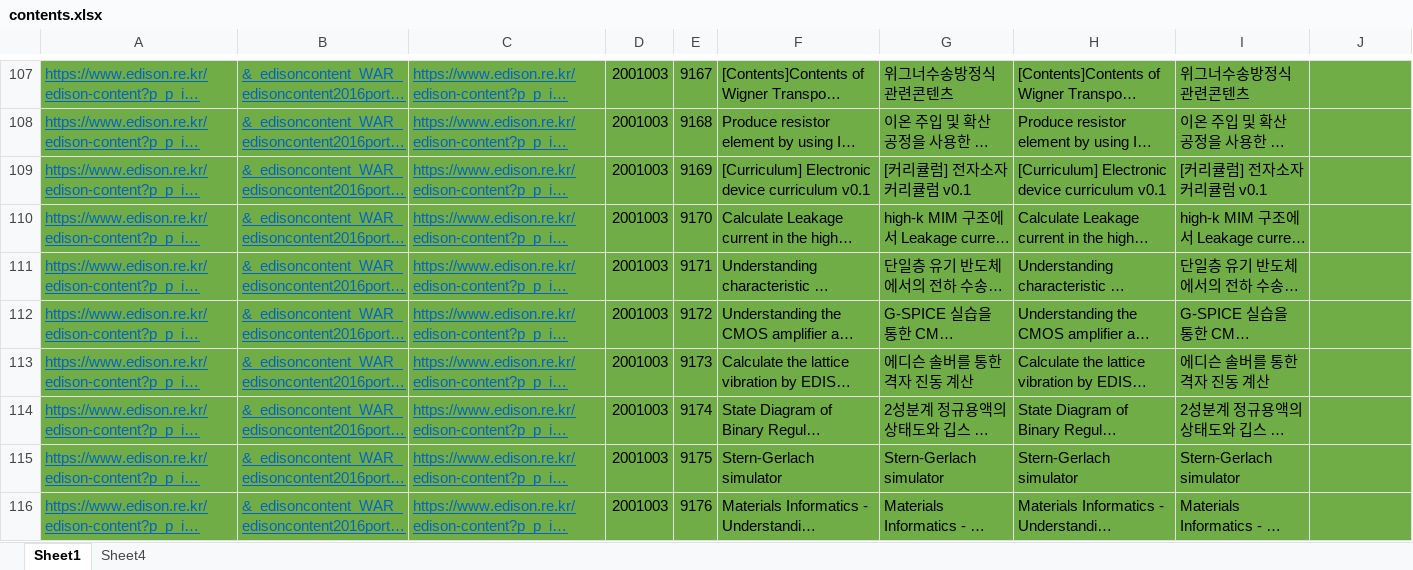
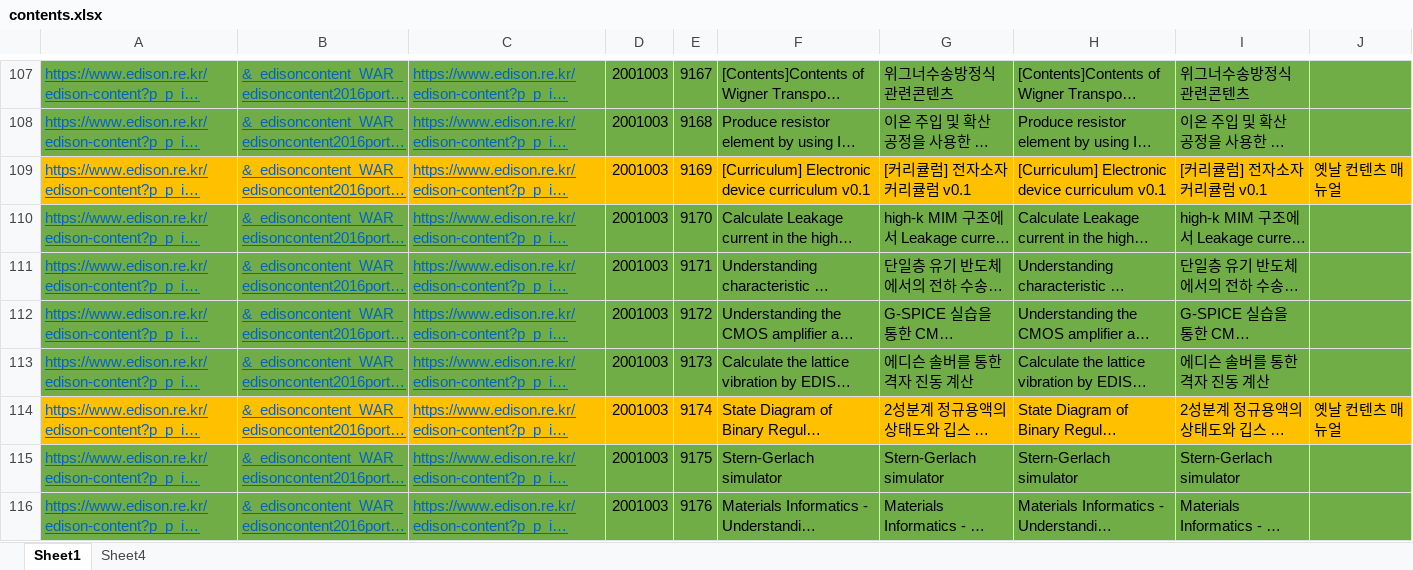
Before and after one commit to sp-edison/edison_blog, an Excel workbook: contents.xlsx, sheet Sheet1, drawn as a sheet; only a part is shown, gaps mark what is left out; long unchanged cells end in …; values as stored, in another font and other column widths than the file's, no borders; the diff names each change by its address in the sheet, - before the commit and + after, or states it on an @@ line.

```diff
--- a/contents.xlsx (sheet Sheet1)
+++ b/contents.xlsx (sheet Sheet1)
-A109:J109 fill: #70AD47
+A109:J109 fill: #FFC000
-J109: (empty)
+J109: 옛날 컨텐츠 매뉴얼
-A114:J114 fill: #70AD47
+A114:J114 fill: #FFC000
-J114: (empty)
+J114: 옛날 컨텐츠 매뉴얼
```
Also changed, not shown: 40 other files.
